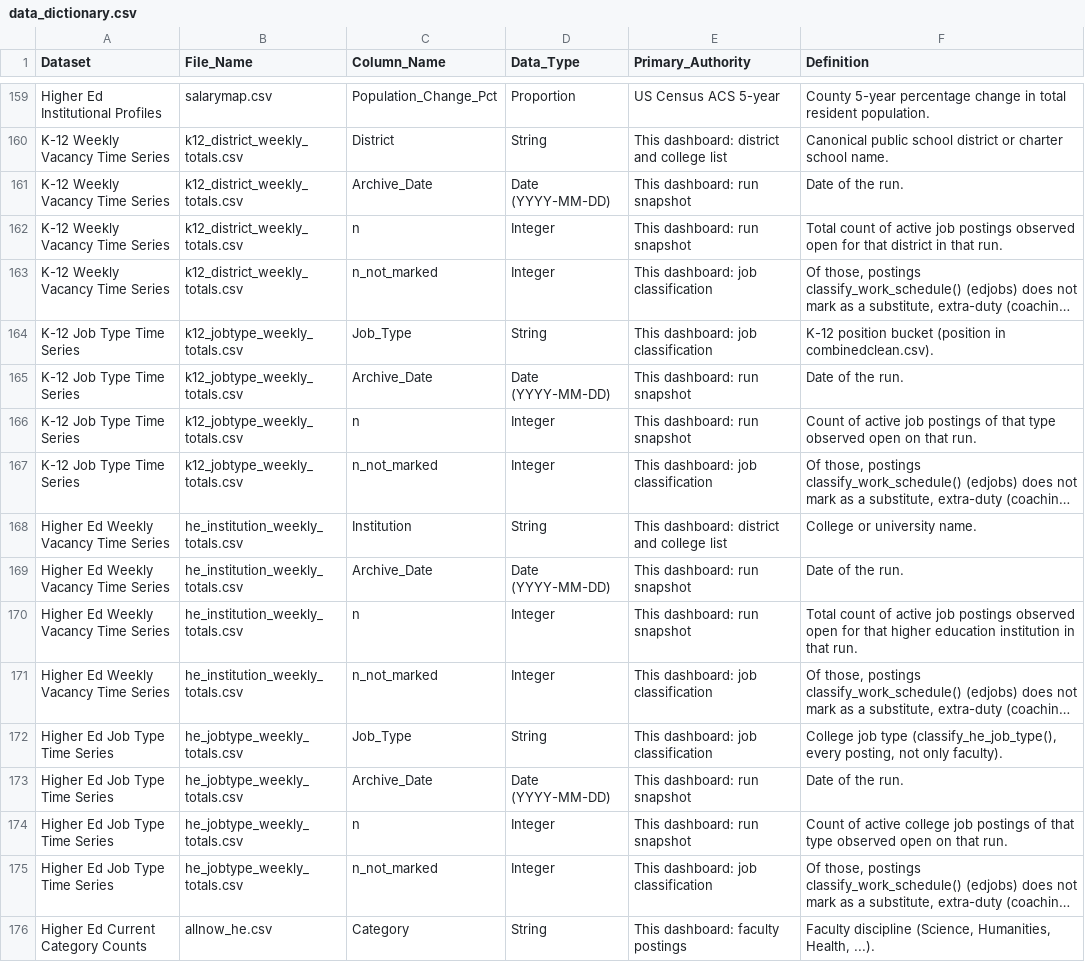
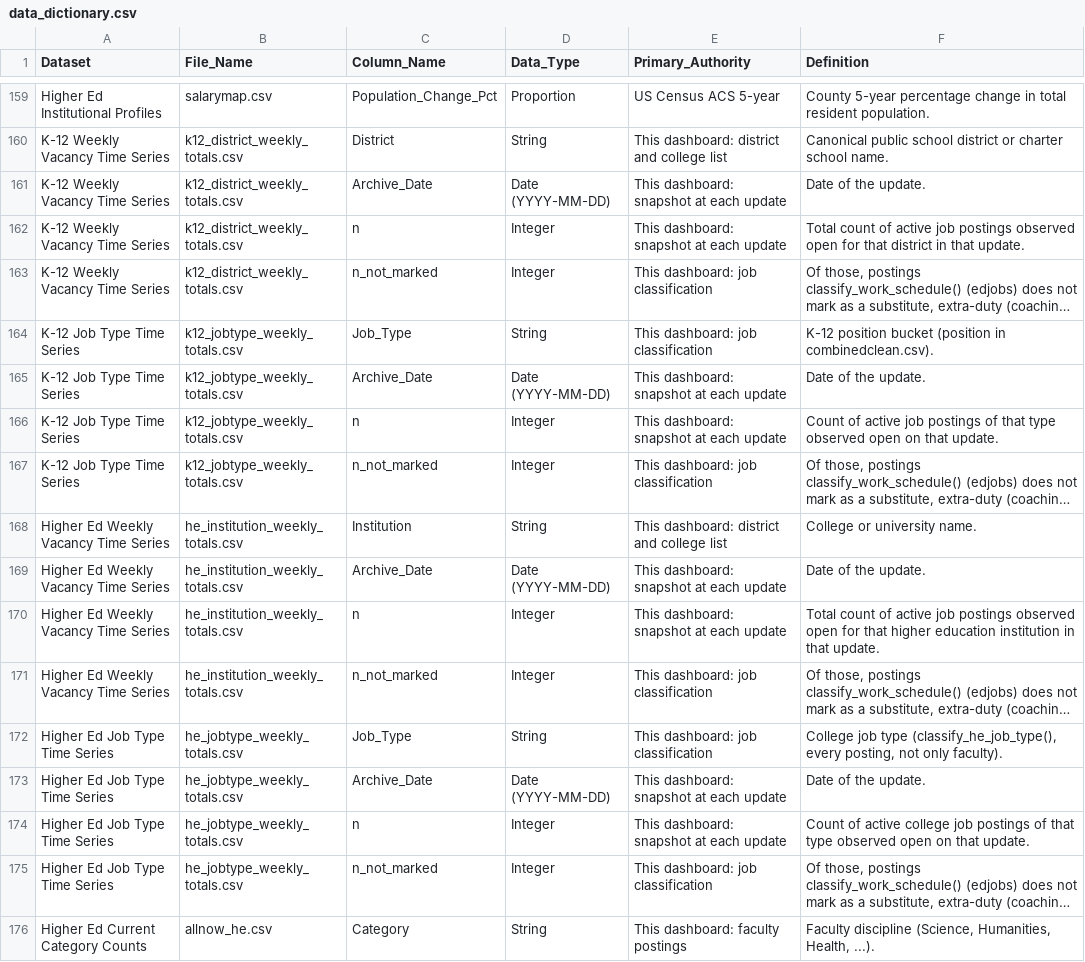
Before and after one commit to bostickmike/Wyoming-Education-Jobs-Dashboard, a CSV file: Wy_Ed_Jobs/data_dictionary.csv, drawn as a sheet; only a part is shown, gaps mark what is left out; long unchanged cells end in …; the diff covers the shown part only; the diff names each change by its address in the sheet, - before the commit and + after, or states it on an @@ line.

```diff
--- a/Wy_Ed_Jobs/data_dictionary.csv
+++ b/Wy_Ed_Jobs/data_dictionary.csv
-E161:E162 (Primary_Authority): This dashboard: run snapshot
+E161:E162 (Primary_Authority): This dashboard: snapshot at each update
-F161 (Definition): Date of the run.
+F161 (Definition): Date of the update.
-F162 (Definition): …in that run.
+F162 (Definition): …in that update.
-E165:E166 (Primary_Authority): This dashboard: run snapshot
+E165:E166 (Primary_Authority): This dashboard: snapshot at each update
-F165 (Definition): Date of the run.
+F165 (Definition): Date of the update.
-F166 (Definition): …on that run.
+F166 (Definition): …on that update.
-E169:E170 (Primary_Authority): This dashboard: run snapshot
+E169:E170 (Primary_Authority): This dashboard: snapshot at each update
-F169 (Definition): Date of the run.
+F169 (Definition): Date of the update.
-F170 (Definition): …in that run.
+F170 (Definition): …in that update.
-E173:E174 (Primary_Authority): This dashboard: run snapshot
+E173:E174 (Primary_Authority): This dashboard: snapshot at each update
-F173 (Definition): Date of the run.
+F173 (Definition): Date of the update.
-F174 (Definition): …on that run.
+F174 (Definition): …on that update.
```
Also changed, not shown: 29 edited cells elsewhere in this file, 4 other files.
